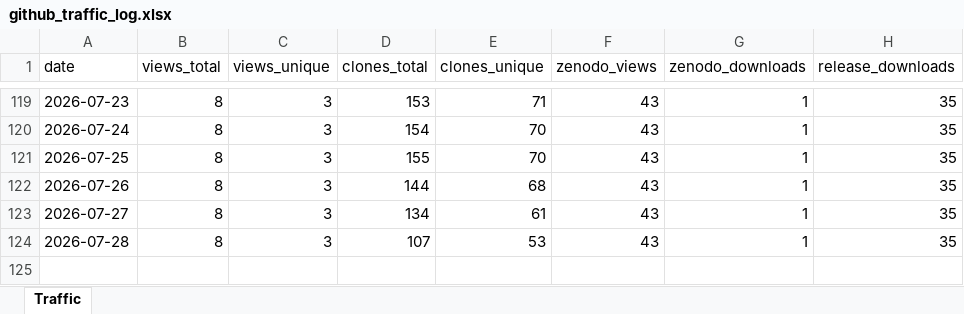
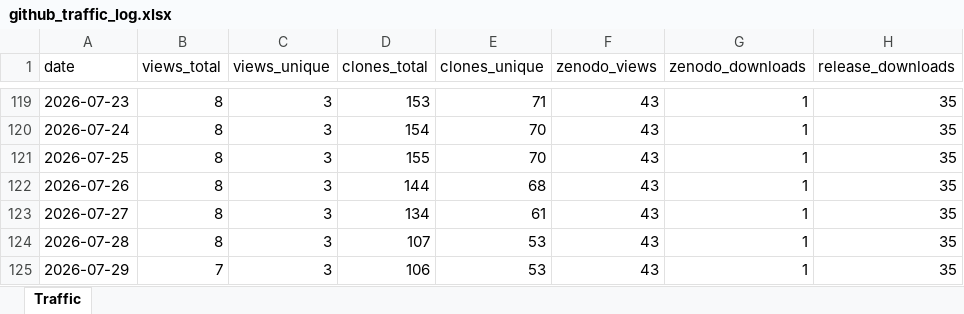
Before and after one commit to ahuelsmeier/gsl-transition-generator, an Excel workbook: github_traffic_log.xlsx, sheet Traffic, drawn as a sheet; only a part is shown, gaps mark what is left out; values as stored, in another font and other column widths than the file's, no borders; the diff names each change by its address in the sheet, - before the commit and + after, or states it on an @@ line.

```diff
--- a/github_traffic_log.xlsx (sheet Traffic)
+++ b/github_traffic_log.xlsx (sheet Traffic)
+row 125: 2026-07-29 | 7 | 3 | 106 | 53 | 43 | 1 | 35
```
